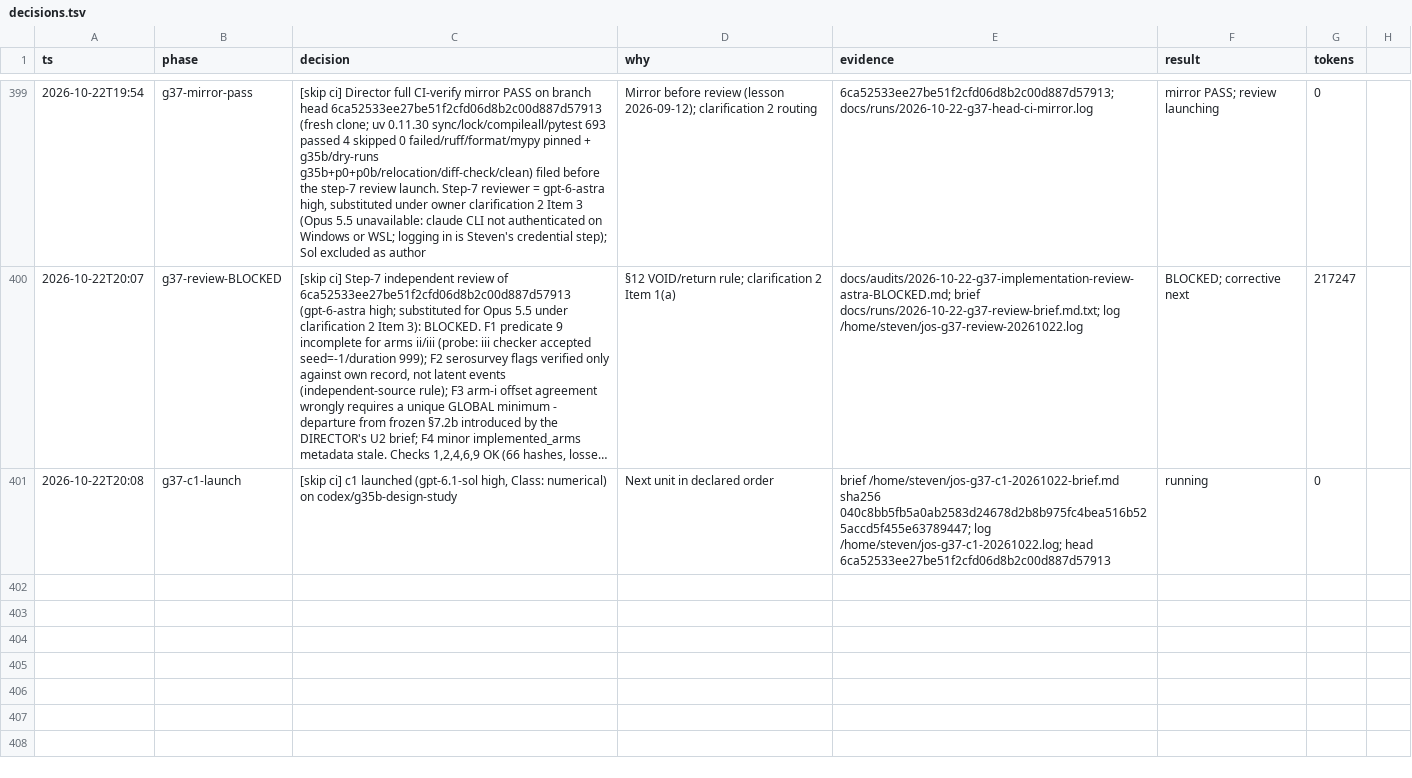
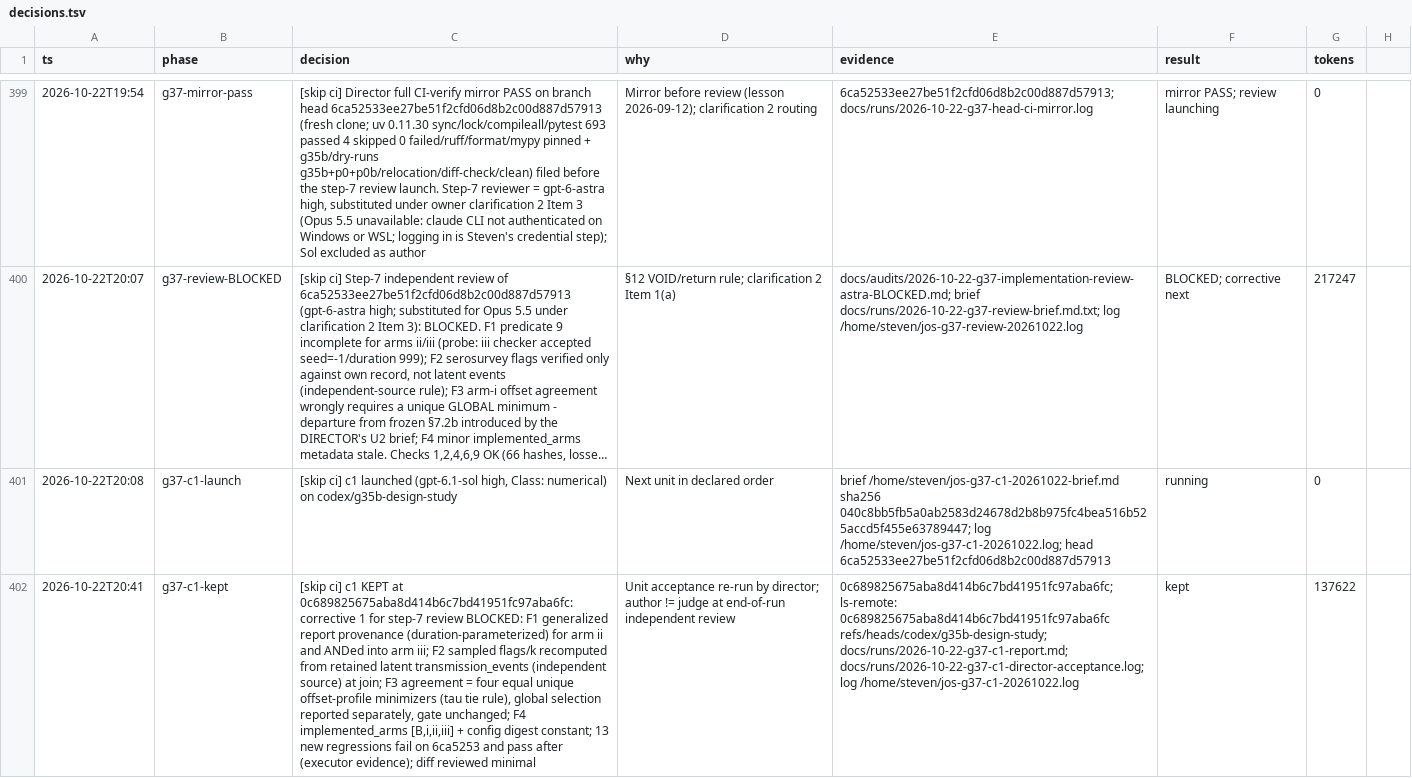
Before and after one commit to stev004/jsy_disease_sim, a TSV file: .claude/decisions.tsv, drawn as a sheet; only a part is shown, gaps mark what is left out; long unchanged cells end in …; the diff names each change by its address in the sheet, - before the commit and + after, or states it on an @@ line.

Commit message:
trail: g37-c1-kept — [skip ci] c1 KEPT at 0c689825675aba8d414b6c7bd41951fc97aba6f

```diff
--- a/.claude/decisions.tsv
+++ b/.claude/decisions.tsv
+row 402: 2026-10-22T20:41 | g37-c1-kept | [skip ci] c1 KEPT at 0c689825675aba8d414b6c7bd41951fc97aba6fc: corrective 1 for step-7 review BLOCKED: F1 generalized report provenance (duration-parameterized) for arm ii and ANDed into arm iii; F2 sampled flags/k recomputed from retained latent transmission_events (independent source) at join; F3 agreement = four equal unique offset-profile minimizers (tau tie rule), global selection reported separately, gate unchanged; F4 implemented_arms [B,i,ii,iii] + config digest constant; 13 new regressions fail on 6ca5253 and pass after (executor evidence); diff reviewed minimal | Unit acceptance re-run by director; author != judge at end-of-run independent review | 0c689825675aba8d414b6c7bd41951fc97aba6fc; ls-remote: 0c689825675aba8d414b6c7bd41951fc97aba6fc refs/heads/codex/g35b-design-study; docs/runs/2026-10-22-g37-c1-report.md; docs/runs/2026-10-22-g37-c1-director-acceptance.log; log /home/steven/jos-g37-c1-20261022.log | kept | 137622
```
